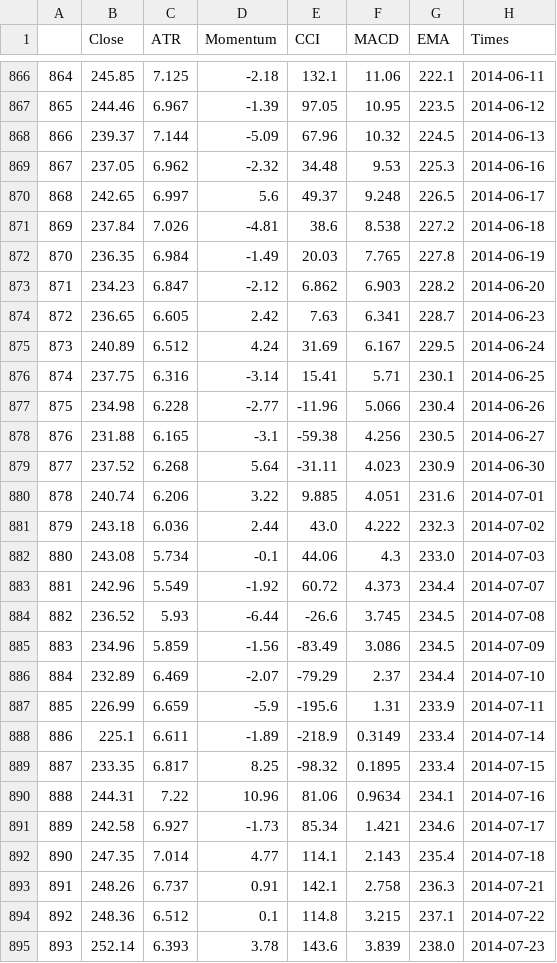
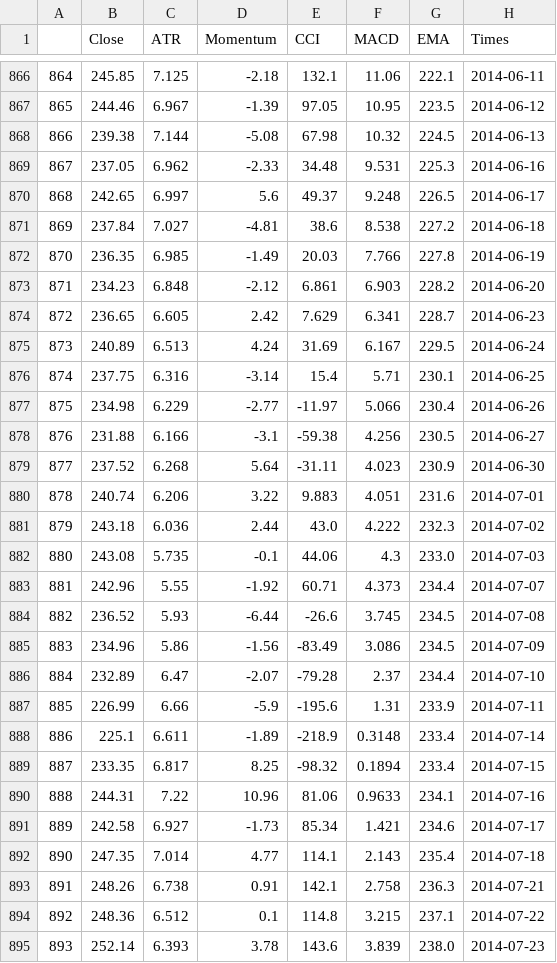
Before and after one commit to rogoson/Deep-RL-Improved, a CSV file: CSVs/ICICIBANK.BO_1D_periods.csv, drawn as a sheet; only a part is shown, gaps mark what is left out; the diff covers the shown part only.

```diff
--- a/CSVs/ICICIBANK.BO_1D_periods.csv
+++ b/CSVs/ICICIBANK.BO_1D_periods.csv
@@ -867,28 +867,28 @@
 865	244.46	6.967	-1.39	97.05	10.95	223.5	2014-06-12
-866	239.37	7.144	-5.09	67.96	10.32	224.5	2014-06-13
-867	237.05	6.962	-2.32	34.48	9.53	225.3	2014-06-16
+866	239.38	7.144	-5.08	67.98	10.32	224.5	2014-06-13
+867	237.05	6.962	-2.33	34.48	9.531	225.3	2014-06-16
 868	242.65	6.997	5.6	49.37	9.248	226.5	2014-06-17
-869	237.84	7.026	-4.81	38.6	8.538	227.2	2014-06-18
-870	236.35	6.984	-1.49	20.03	7.765	227.8	2014-06-19
-871	234.23	6.847	-2.12	6.862	6.903	228.2	2014-06-20
-872	236.65	6.605	2.42	7.63	6.341	228.7	2014-06-23
-873	240.89	6.512	4.24	31.69	6.167	229.5	2014-06-24
-874	237.75	6.316	-3.14	15.41	5.71	230.1	2014-06-25
-875	234.98	6.228	-2.77	-11.96	5.066	230.4	2014-06-26
-876	231.88	6.165	-3.1	-59.38	4.256	230.5	2014-06-27
+869	237.84	7.027	-4.81	38.6	8.538	227.2	2014-06-18
+870	236.35	6.985	-1.49	20.03	7.766	227.8	2014-06-19
+871	234.23	6.848	-2.12	6.861	6.903	228.2	2014-06-20
+872	236.65	6.605	2.42	7.629	6.341	228.7	2014-06-23
+873	240.89	6.513	4.24	31.69	6.167	229.5	2014-06-24
+874	237.75	6.316	-3.14	15.4	5.71	230.1	2014-06-25
+875	234.98	6.229	-2.77	-11.97	5.066	230.4	2014-06-26
+876	231.88	6.166	-3.1	-59.38	4.256	230.5	2014-06-27
 877	237.52	6.268	5.64	-31.11	4.023	230.9	2014-06-30
-878	240.74	6.206	3.22	9.885	4.051	231.6	2014-07-01
+878	240.74	6.206	3.22	9.883	4.051	231.6	2014-07-01
 879	243.18	6.036	2.44	43.0	4.222	232.3	2014-07-02
-880	243.08	5.734	-0.1	44.06	4.3	233.0	2014-07-03
-881	242.96	5.549	-1.92	60.72	4.373	234.4	2014-07-07
+880	243.08	5.735	-0.1	44.06	4.3	233.0	2014-07-03
+881	242.96	5.55	-1.92	60.71	4.373	234.4	2014-07-07
 882	236.52	5.93	-6.44	-26.6	3.745	234.5	2014-07-08
-883	234.96	5.859	-1.56	-83.49	3.086	234.5	2014-07-09
-884	232.89	6.469	-2.07	-79.29	2.37	234.4	2014-07-10
-885	226.99	6.659	-5.9	-195.6	1.31	233.9	2014-07-11
-886	225.1	6.611	-1.89	-218.9	0.3149	233.4	2014-07-14
-887	233.35	6.817	8.25	-98.32	0.1895	233.4	2014-07-15
-888	244.31	7.22	10.96	81.06	0.9634	234.1	2014-07-16
+883	234.96	5.86	-1.56	-83.49	3.086	234.5	2014-07-09
+884	232.89	6.47	-2.07	-79.28	2.37	234.4	2014-07-10
+885	226.99	6.66	-5.9	-195.6	1.31	233.9	2014-07-11
+886	225.1	6.611	-1.89	-218.9	0.3148	233.4	2014-07-14
+887	233.35	6.817	8.25	-98.32	0.1894	233.4	2014-07-15
+888	244.31	7.22	10.96	81.06	0.9633	234.1	2014-07-16
 889	242.58	6.927	-1.73	85.34	1.421	234.6	2014-07-17
 890	247.35	7.014	4.77	114.1	2.143	235.4	2014-07-18
-891	248.26	6.737	0.91	142.1	2.758	236.3	2014-07-21
+891	248.26	6.738	0.91	142.1	2.758	236.3	2014-07-21
 892	248.36	6.512	0.1	114.8	3.215	237.1	2014-07-22
```
Also changed, not shown: 168 edited cells elsewhere in this file, CSVs/600519.SS_1D_periods.csv, CSVs/AAPL_1D_periods.csv, 16 other files.
